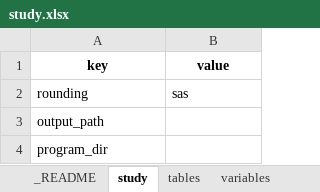
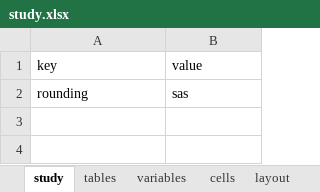
Before and after one commit to ichirio/plotplanner, an Excel workbook: inst/extdata/ard-spec/study.xlsx, sheet study, drawn as a sheet; values as stored, in another font and other column widths than the file's, no borders; the diff names each change by its address in the sheet, - before the commit and + after, or states it on an @@ line.

```diff
--- a/inst/extdata/ard-spec/study.xlsx (sheet study)
+++ b/inst/extdata/ard-spec/study.xlsx (sheet study)
-sheet tab: _README
@@ A1:B1 bold: on → off, alignment: center → left @@
-row 3: output_path
-row 4: program_dir
```
Also changed, not shown: sheet layout, sheet style, sheet tables, sheet col_header, sheet cells, sheet variables, 2 more sheets, other sheet tabs, inst/extdata/ard-spec/AE.xlsx, inst/extdata/ard-spec/DM.xlsx, 19 other files.
